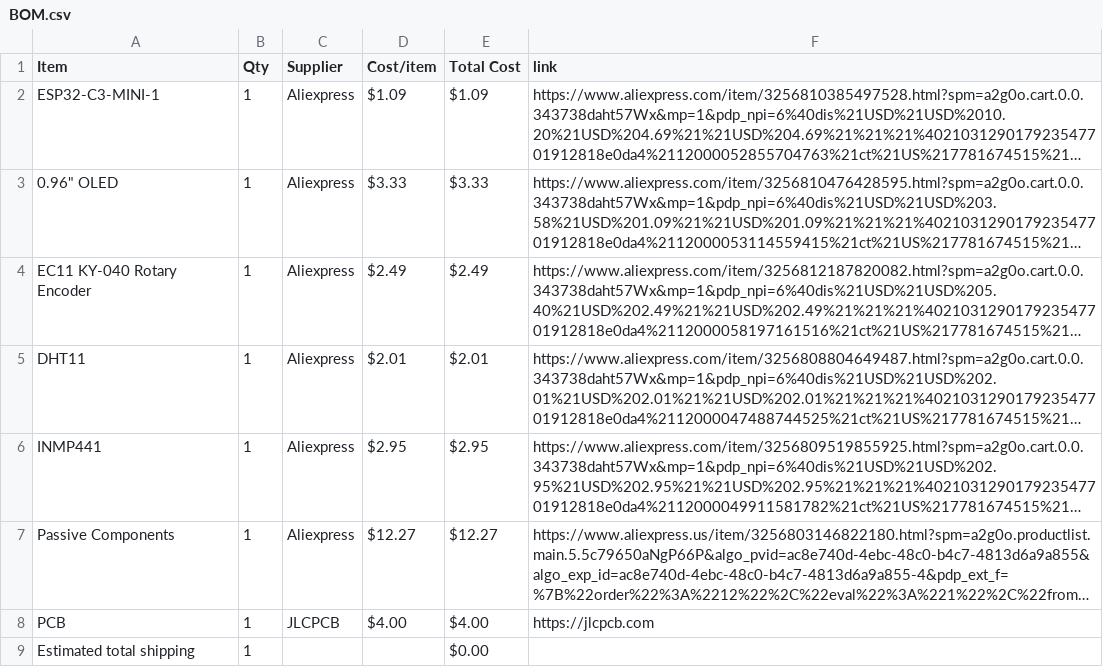
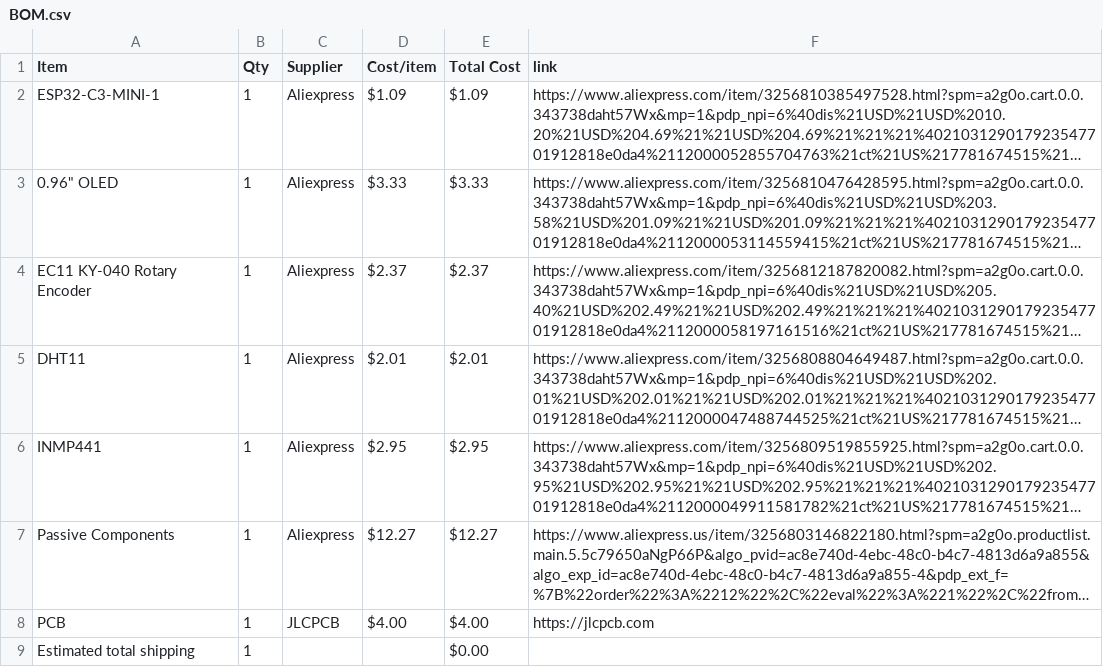
Before and after one commit to idiot250/tamago, a CSV file: BOM.csv, drawn as a sheet; long unchanged cells end in …; the diff names each change by its address in the sheet, - before the commit and + after, or states it on an @@ line.

Commit message:
Sync tamago from Half Life

```diff
--- a/BOM.csv
+++ b/BOM.csv
-D4 (Cost/item): $2.49
+D4 (Cost/item): $2.37
-E4 (Total Cost): $2.49
+E4 (Total Cost): $2.37
```
